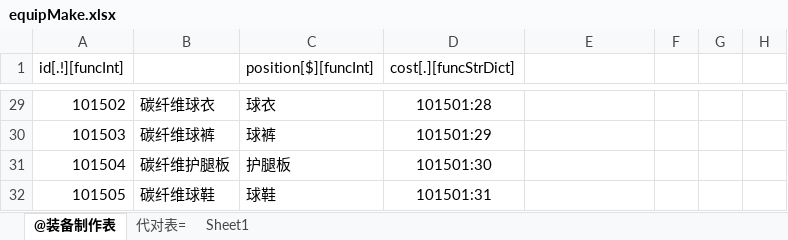
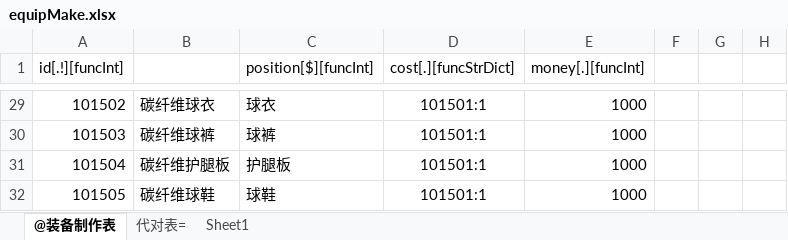
Before and after one commit to pdool/fbgServer, an Excel workbook: xls/equipMake.xlsx, sheet @装备制作表, drawn as a sheet; only a part is shown, gaps mark what is left out; values as stored, in another font and other column widths than the file's, no borders; the diff covers the shown part only; the diff names each change by its address in the sheet, - before the commit and + after, or states it on an @@ line.

```diff
--- a/xls/equipMake.xlsx (sheet @装备制作表)
+++ b/xls/equipMake.xlsx (sheet @装备制作表)
-E1: (empty)
+E1: money[.][funcInt]
-D29 (cost[.][funcStrDict]): 101501:28
+D29 (cost[.][funcStrDict]): 101501:1
-E29:E32 (money[.][funcInt]): (empty)
+E29:E32 (money[.][funcInt]): 1000
-D30 (cost[.][funcStrDict]): 101501:29
+D30 (cost[.][funcStrDict]): 101501:1
-D31 (cost[.][funcStrDict]): 101501:30
+D31 (cost[.][funcStrDict]): 101501:1
-D32 (cost[.][funcStrDict]): 101501:31
+D32 (cost[.][funcStrDict]): 101501:1
```
Also changed, not shown: 53 edited cells elsewhere in this sheet, xls/GMConfig.xlsx, xls/equipStarConfig.xlsx, 44 other files.
